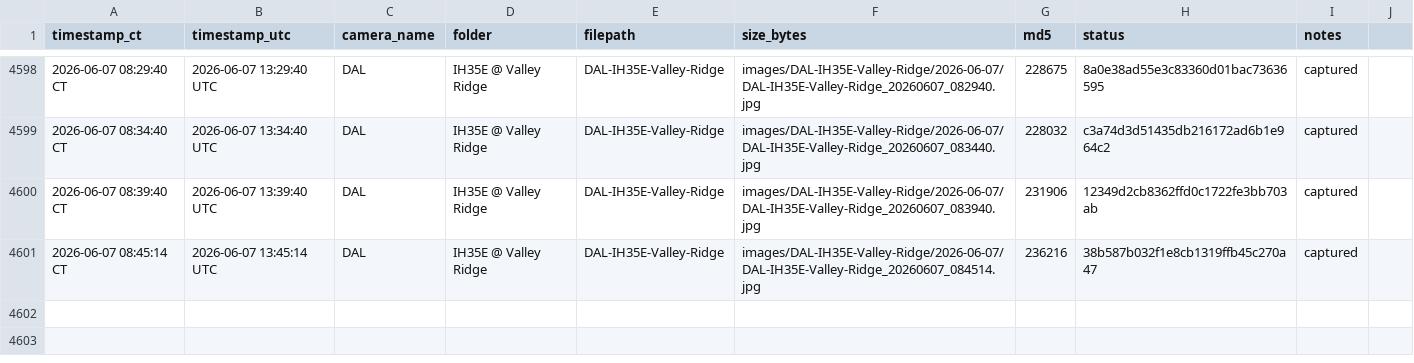
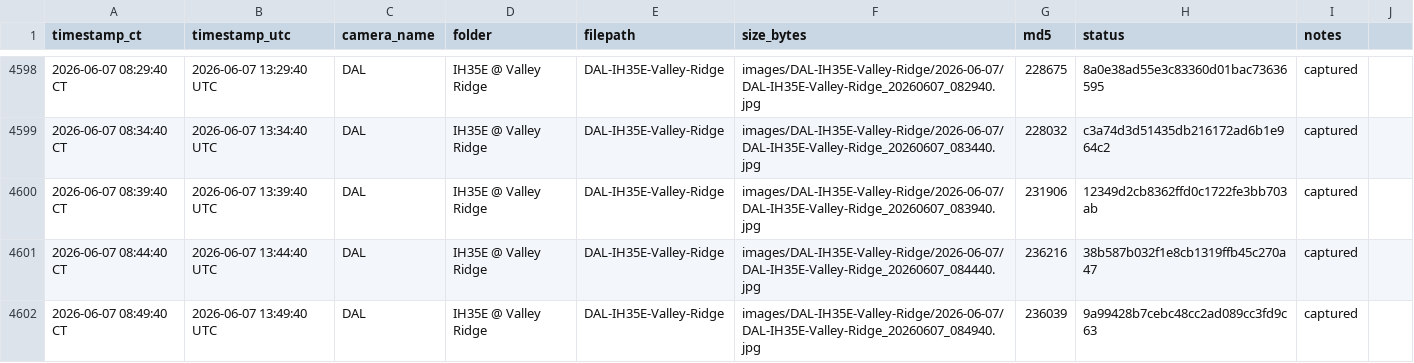
Before and after one commit to aifornsb/txdot-cameras, a CSV file: summary.csv, drawn as a sheet; only a part is shown, gaps mark what is left out.

Commit message:
IH35E Valley Ridge — 2026-06-07 13:49 UTC

```diff
--- a/summary.csv
+++ b/summary.csv
@@ -4600,2 +4600,3 @@ timestamp_ct,timestamp_utc,camera_name,folder,filepath,size_bytes,md5,status,not
 2026-06-07 08:39:40 CT,2026-06-07 13:39:40 UTC,DAL,IH35E @ Valley Ridge,DAL-IH35E-Valley-Ridge,images/DAL-IH35E-Valley-Ridge/2026-06-07/DAL-IH35E-Valley-Ridge_20260607_083940.jpg,231906,12349d2cb8362ffd0c1722fe3bb703ab,captured,
-2026-06-07 08:45:14 CT,2026-06-07 13:45:14 UTC,DAL,IH35E @ Valley Ridge,DAL-IH35E-Valley-Ridge,images/DAL-IH35E-Valley-Ridge/2026-06-07/DAL-IH35E-Valley-Ridge_20260607_084514.jpg,236216,38b587b032f1e8cb1319ffb45c270a47,captured,
+2026-06-07 08:44:40 CT,2026-06-07 13:44:40 UTC,DAL,IH35E @ Valley Ridge,DAL-IH35E-Valley-Ridge,images/DAL-IH35E-Valley-Ridge/2026-06-07/DAL-IH35E-Valley-Ridge_20260607_084440.jpg,236216,38b587b032f1e8cb1319ffb45c270a47,captured,
+2026-06-07 08:49:40 CT,2026-06-07 13:49:40 UTC,DAL,IH35E @ Valley Ridge,DAL-IH35E-Valley-Ridge,images/DAL-IH35E-Valley-Ridge/2026-06-07/DAL-IH35E-Valley-Ridge_20260607_084940.jpg,236039,9a99428b7cebc48cc2ad089cc3fd9c63,captured,
```
Also changed, not shown: 2 other files.
